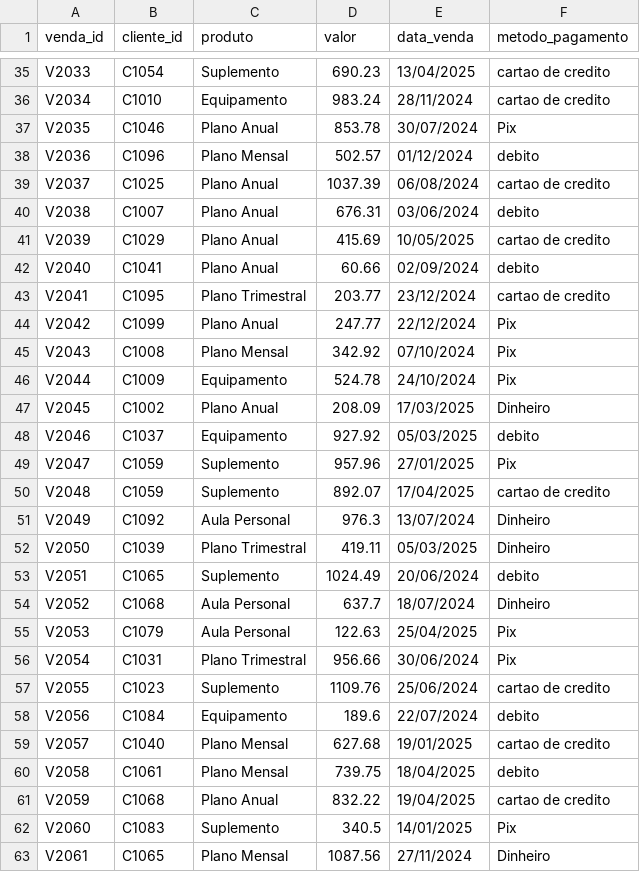
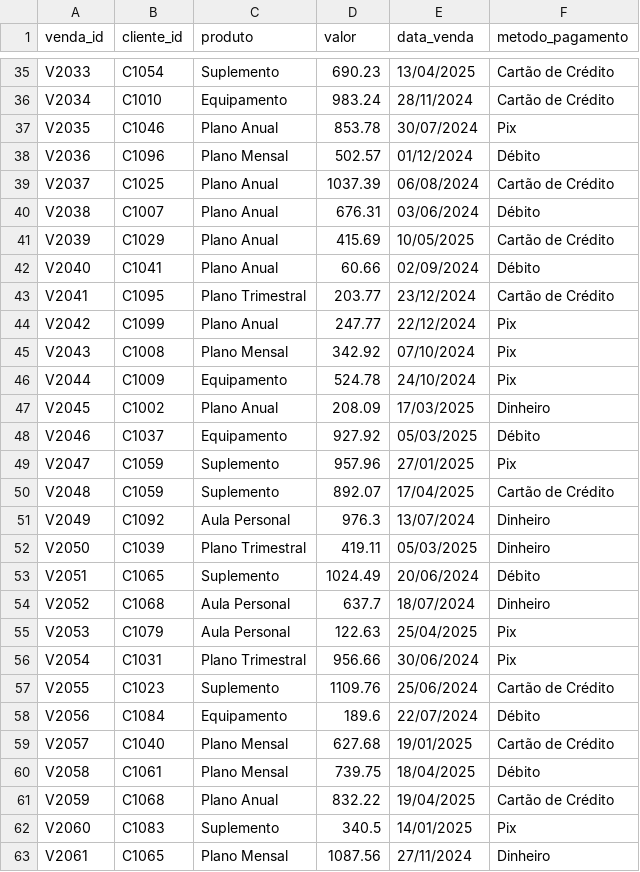
Before and after one commit to AngelaCorcino/abc-fitness-marketing-analytics, a CSV file: abc_fitness_vendas.csv, drawn as a sheet; only a part is shown, gaps mark what is left out; the diff covers the shown part only; the diff names each change by its address in the sheet, - before the commit and + after, or states it on an @@ line.

```diff
--- a/abc_fitness_vendas.csv
+++ b/abc_fitness_vendas.csv
-F35:F36 (metodo_pagamento): cartao de credito
+F35:F36 (metodo_pagamento): Cartão de Crédito
-F38 (metodo_pagamento): debito
+F38 (metodo_pagamento): Débito
-F39 (metodo_pagamento): cartao de credito
+F39 (metodo_pagamento): Cartão de Crédito
-F40 (metodo_pagamento): debito
+F40 (metodo_pagamento): Débito
-F41 (metodo_pagamento): cartao de credito
+F41 (metodo_pagamento): Cartão de Crédito
-F42 (metodo_pagamento): debito
+F42 (metodo_pagamento): Débito
-F43 (metodo_pagamento): cartao de credito
+F43 (metodo_pagamento): Cartão de Crédito
-F48 (metodo_pagamento): debito
+F48 (metodo_pagamento): Débito
-F50 (metodo_pagamento): cartao de credito
+F50 (metodo_pagamento): Cartão de Crédito
-F53 (metodo_pagamento): debito
+F53 (metodo_pagamento): Débito
-F57 (metodo_pagamento): cartao de credito
+F57 (metodo_pagamento): Cartão de Crédito
-F58 (metodo_pagamento): debito
+F58 (metodo_pagamento): Débito
-F59 (metodo_pagamento): cartao de credito
+F59 (metodo_pagamento): Cartão de Crédito
-F60 (metodo_pagamento): debito
+F60 (metodo_pagamento): Débito
-F61 (metodo_pagamento): cartao de credito
+F61 (metodo_pagamento): Cartão de Crédito
```
Also changed, not shown: 38 edited cells elsewhere in this file, abc_fitness_campanhas.csv, abc_fitness_clientes.csv.
